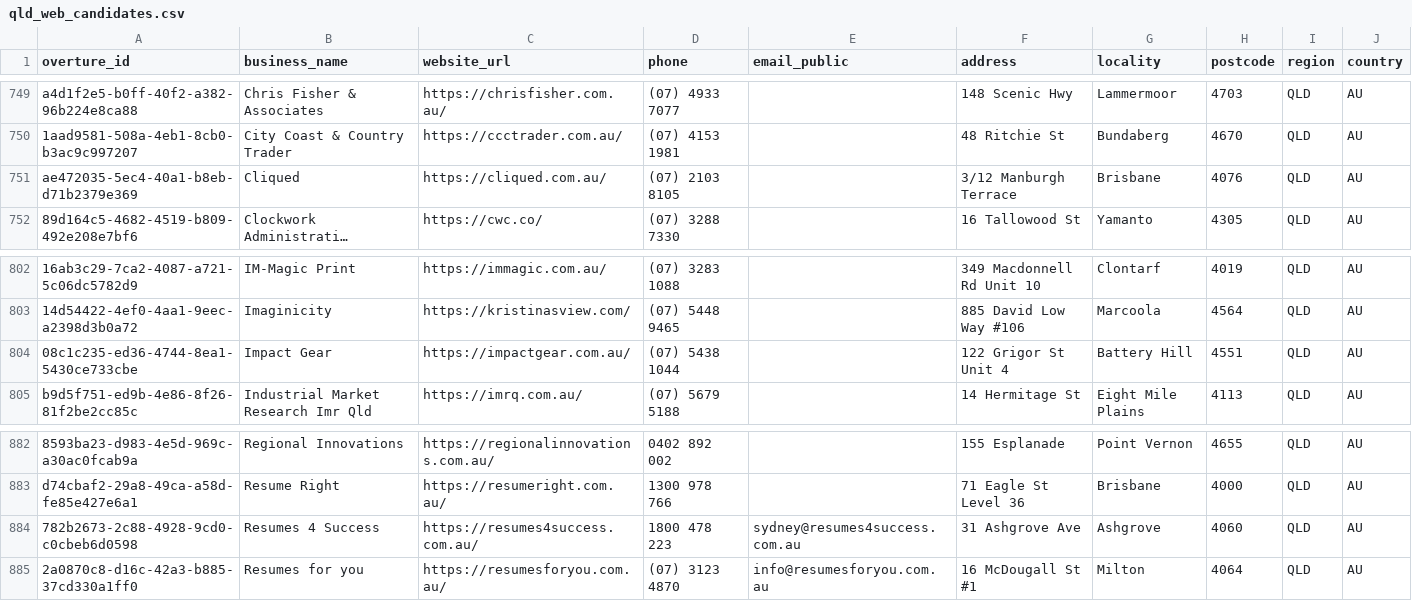
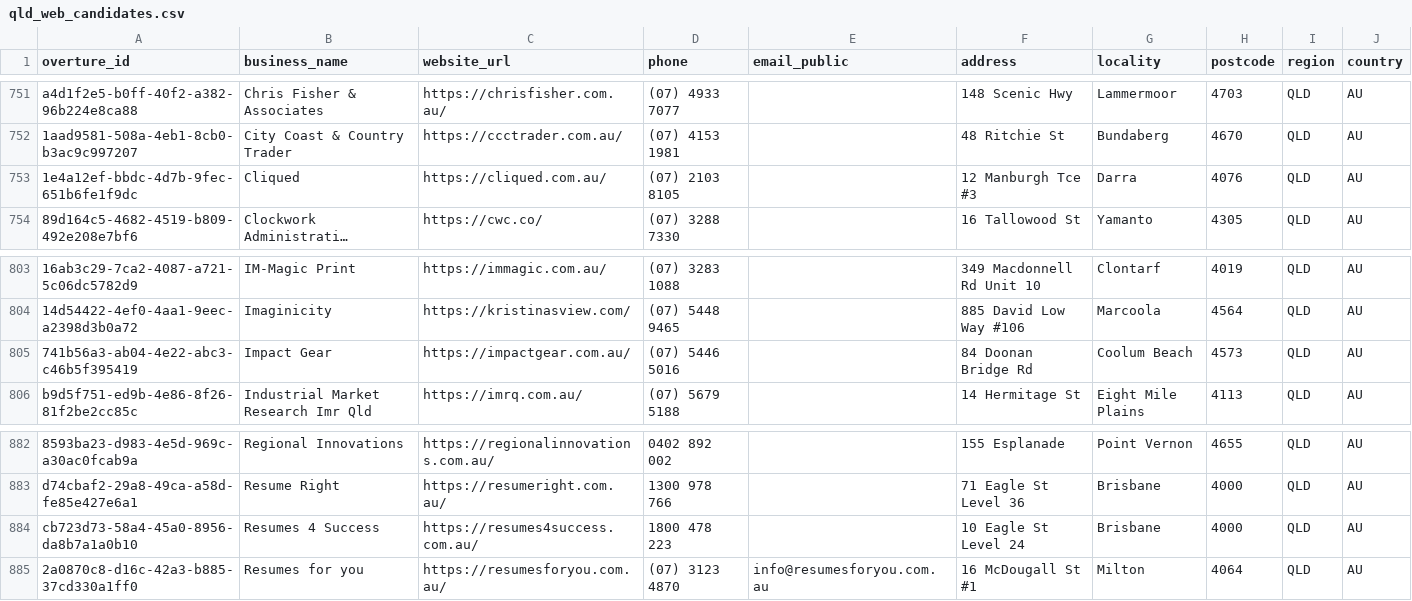
Before and after one commit to hostioau/lwd-overture-importer, a CSV file: output/qld_web_candidates.csv, drawn as a sheet; only a part is shown, gaps mark what is left out; long unchanged cells end in …; addresses are those after the commit; the diff covers the shown part only; the diff names each change by its address in the sheet, - before the commit and + after, or states it on an @@ line.

```diff
--- a/output/qld_web_candidates.csv
+++ b/output/qld_web_candidates.csv
-A753 (overture_id): ae472035-5ec4-40a1-b8eb-d71b2379e369
+A753 (overture_id): 1e4a12ef-bbdc-4d7b-9fec-651b6fe1f9dc
-F753 (address): 3/12 Manburgh Terrace
+F753 (address): 12 Manburgh Tce #3
-G753 (locality): Brisbane
+G753 (locality): Darra
-A805 (overture_id): 08c1c235-ed36-4744-8ea1-5430ce733cbe
+A805 (overture_id): 741b56a3-ab04-4e22-abc3-c46b5f395419
-D805 (phone): (07) 5438 1044
+D805 (phone): (07) 5446 5016
-F805 (address): 122 Grigor St Unit 4
+F805 (address): 84 Doonan Bridge Rd
-G805 (locality): Battery Hill
+G805 (locality): Coolum Beach
-H805 (postcode): 4551
+H805 (postcode): 4573
-A884 (overture_id): 782b2673-2c88-4928-9cd0-c0cbeb6d0598
+A884 (overture_id): cb723d73-58a4-45a0-8956-da8b7a1a0b10
-E884 (email_public): sydney@resumes4success.com.au
+E884 (email_public): (empty)
-F884 (address): 31 Ashgrove Ave
+F884 (address): 10 Eagle St Level 24
-G884 (locality): Ashgrove
+G884 (locality): Brisbane
-H884 (postcode): 4060
+H884 (postcode): 4000
```
Also changed, not shown: 4 added rows, 4 removed rows and 17 edited cells elsewhere in this file.
